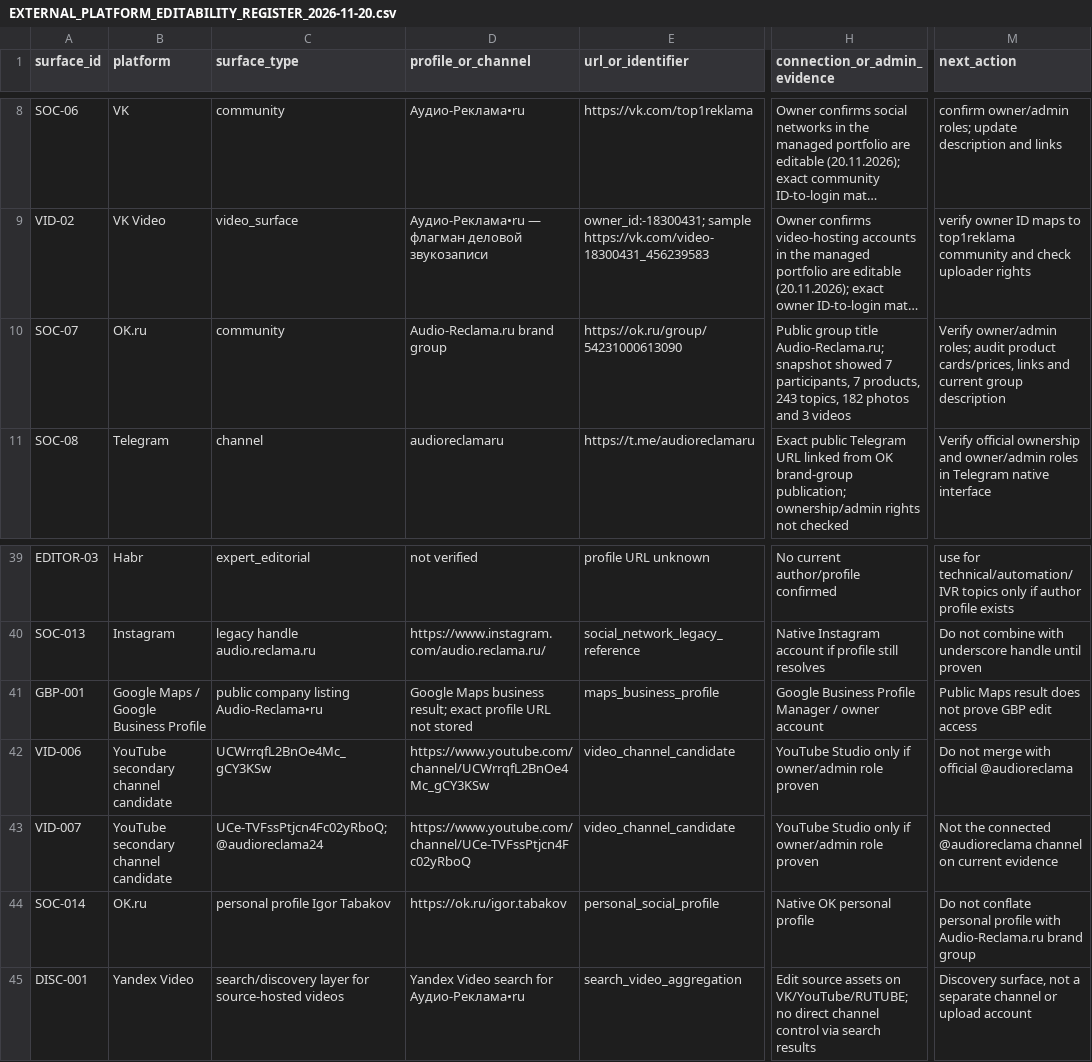
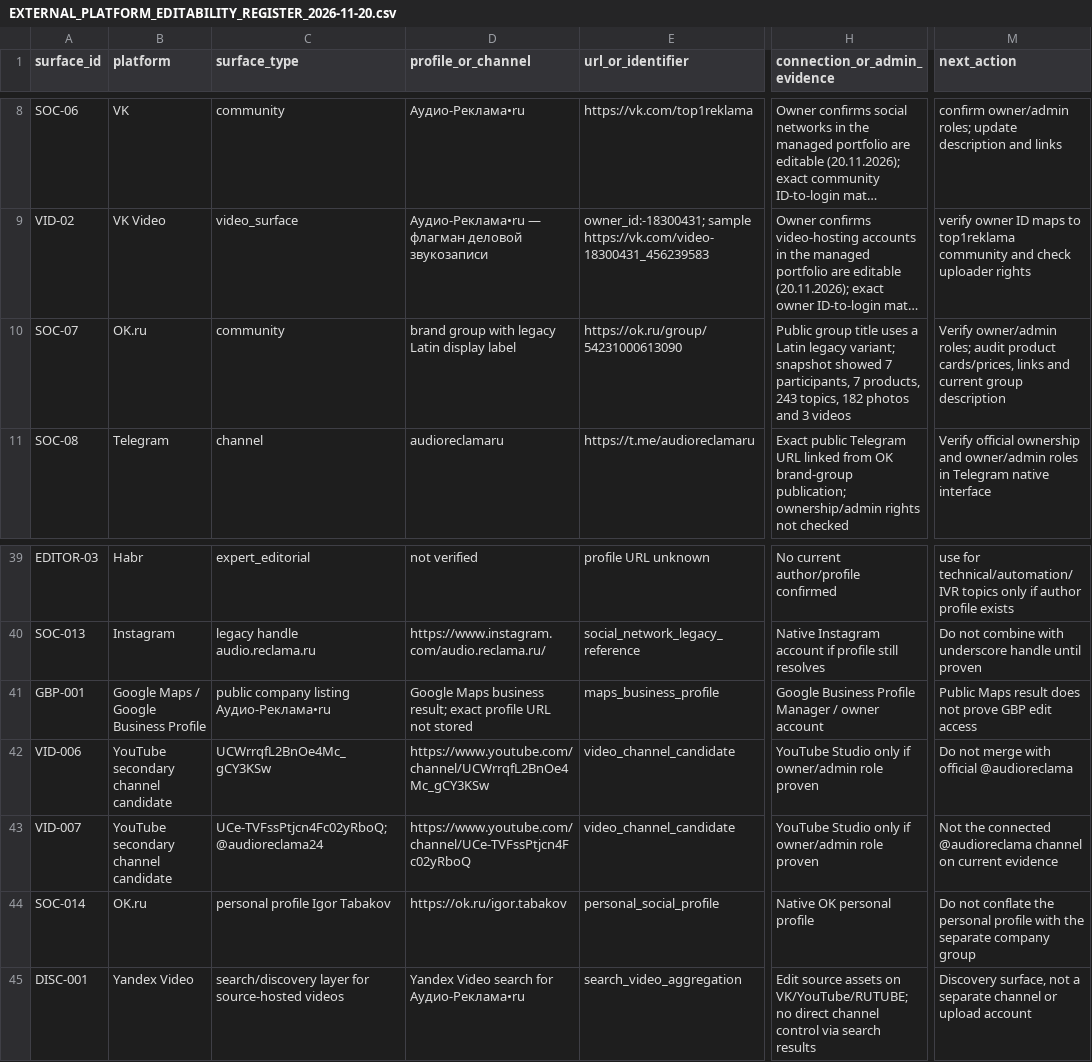
Before and after one commit to AudioReclamaRu/sonic-infrastructure-report, a CSV file: research/EXTERNAL_PLATFORM_EDITABILITY_REGISTER_2026-11-20.csv, drawn as a sheet; only a part is shown, gaps mark what is left out; long unchanged cells end in …; the diff names each change by its address in the sheet, - before the commit and + after, or states it on an @@ line.

Commit message:
attention: normalize legacy OK and GBP naming to canonical brand standard

```diff
--- a/research/EXTERNAL_PLATFORM_EDITABILITY_REGISTER_2026-11-20.csv
+++ b/research/EXTERNAL_PLATFORM_EDITABILITY_REGISTER_2026-11-20.csv
-D10 (profile_or_channel): Audio-Reclama.ru brand group
+D10 (profile_or_channel): brand group with legacy Latin display label
-H10 (connection_or_admin_evidence): …group title Audio-Reclama.ru; snapshot showed…
+H10 (connection_or_admin_evidence): …group title uses a Latin legacy variant; snapshot showed…
-C41 (surface_type): public company listing Audio-Reclama•ru
+C41 (surface_type): public company listing Аудио-Реклама•ru
-M44 (next_action): …not conflate personal profile with Audio-Reclama.ru brand group
+M44 (next_action): …not conflate the personal profile with the separate company group
```
